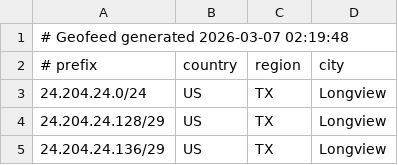
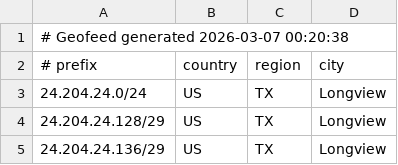
Before and after one commit to conterranae/geofeed, a CSV file: geofeed.csv, drawn as a sheet; only a part is shown.

Commit message:
Update geofeed - 2026-03-07 00:22:09

```diff
--- a/geofeed.csv
+++ b/geofeed.csv
@@ -1,2 +1,2 @@
-# Geofeed generated 2026-03-07 02:19:48
+# Geofeed generated 2026-03-07 00:20:38
 # prefix,country,region,city
```
